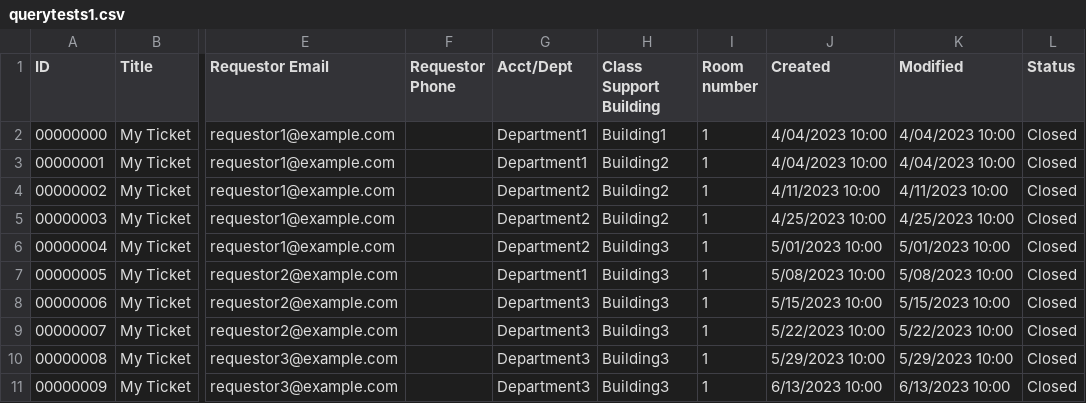
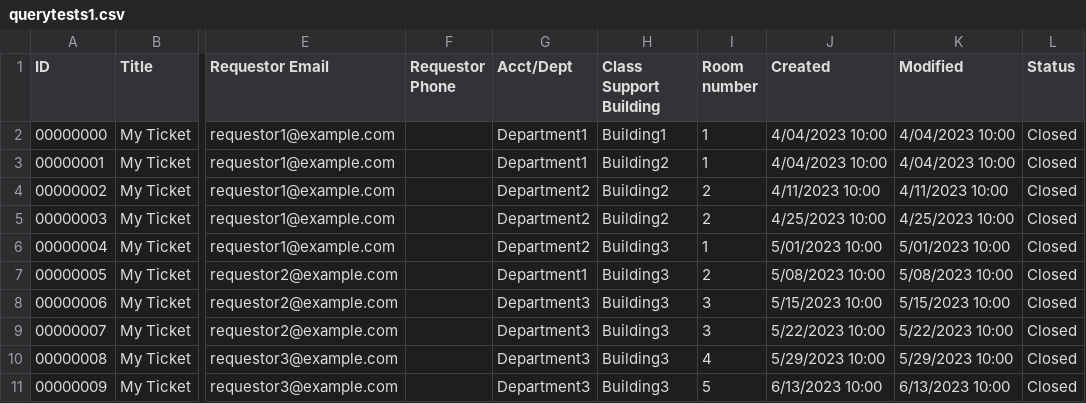
Before and after one commit to uoclass/tstat, a CSV file: unit-testing/querytests1.csv, drawn as a sheet; only a part is shown, gaps mark what is left out; the diff names each change by its address in the sheet, - before the commit and + after, or states it on an @@ line.

Commit message:
Update querytests.csv to fix unit tests

```diff
--- a/unit-testing/querytests1.csv
+++ b/unit-testing/querytests1.csv
-I4:I5 (Room number): 1
+I4:I5 (Room number): 2
-I7 (Room number): 1
+I7 (Room number): 2
-I8:I9 (Room number): 1
+I8:I9 (Room number): 3
-I10 (Room number): 1
+I10 (Room number): 4
-I11 (Room number): 1
+I11 (Room number): 5
```
